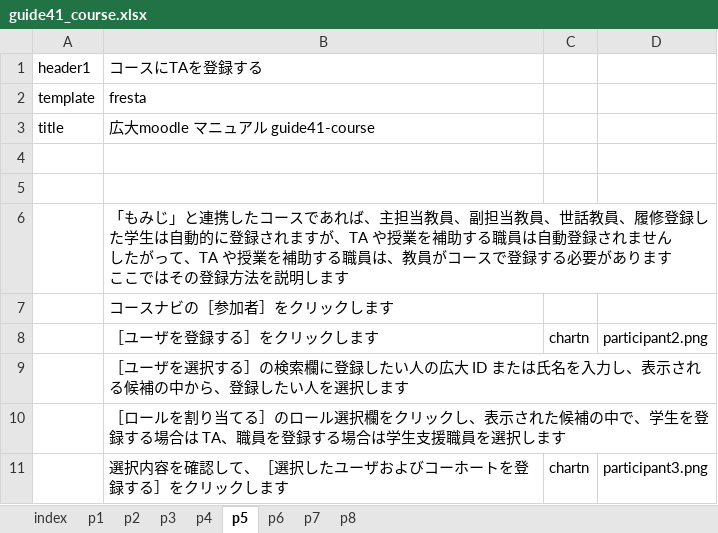
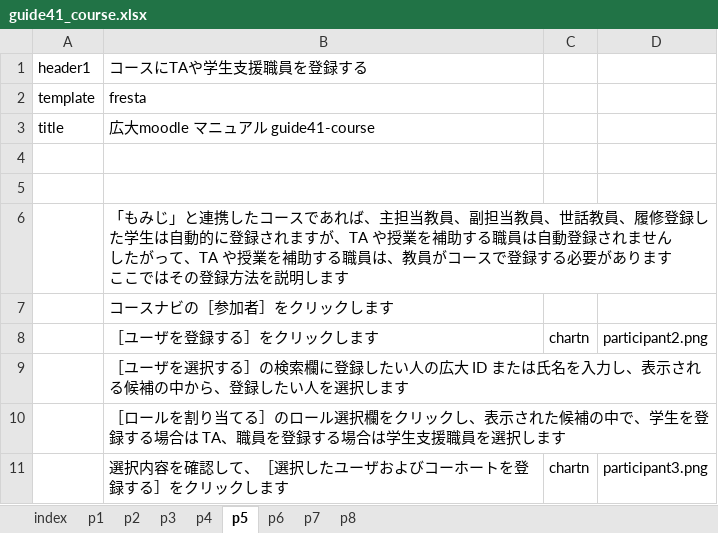
Before and after one commit to imc-lms-adm/support-vle-man, an Excel workbook: guide41_course.xlsx, sheet p5, drawn as a sheet; values as stored, in another font and other column widths than the file's, no borders; the diff names each change by its address in the sheet, - before the commit and + after, or states it on an @@ line.

Commit message:
Add files via upload

```diff
--- a/guide41_course.xlsx (sheet p5)
+++ b/guide41_course.xlsx (sheet p5)
-B1: コースにTAを登録する
+B1: コースにTAや学生支援職員を登録する
```
Also changed, not shown: sheet p6.
